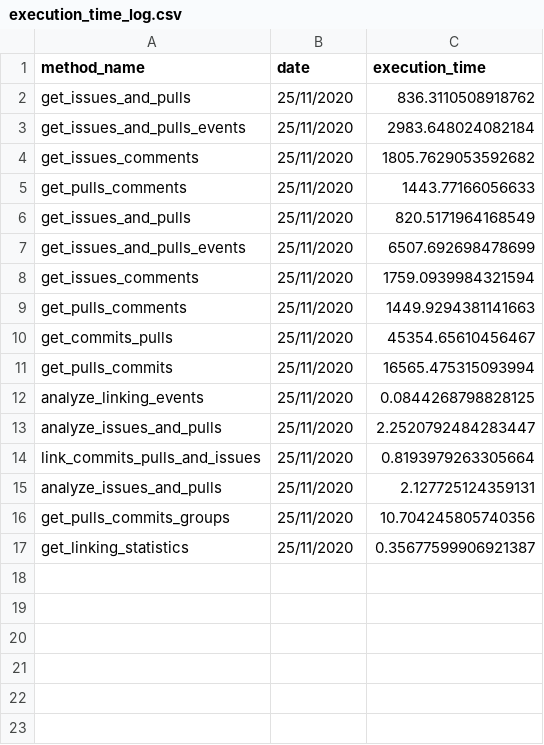
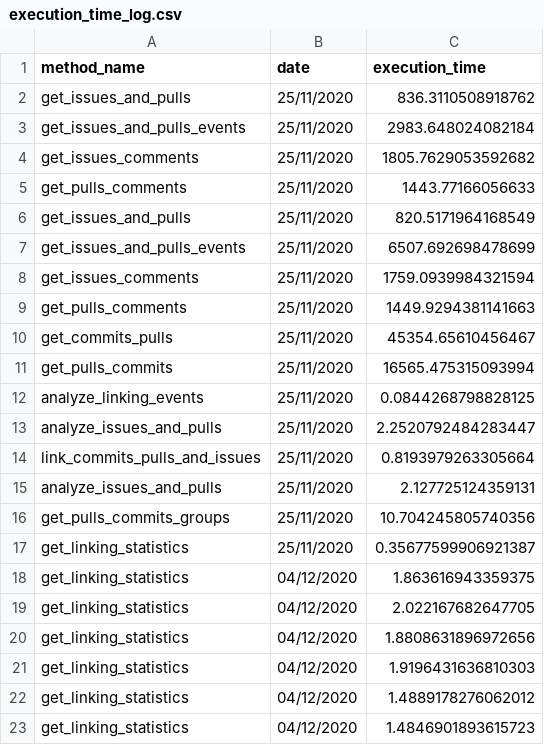
Before and after one commit to AaronSolera/GitHubAnalyzer, a CSV file: Dynamo/statistics/execution_time_log.csv, drawn as a sheet.

```diff
--- a/Dynamo/statistics/execution_time_log.csv
+++ b/Dynamo/statistics/execution_time_log.csv
@@ -17 +17,7 @@ get_pulls_commits_groups,25/11/2020,10.704245805740356
 get_linking_statistics,25/11/2020,0.35677599906921387
+get_linking_statistics,04/12/2020,1.863616943359375
+get_linking_statistics,04/12/2020,2.022167682647705
+get_linking_statistics,04/12/2020,1.8808631896972656
+get_linking_statistics,04/12/2020,1.9196431636810303
+get_linking_statistics,04/12/2020,1.4889178276062012
+get_linking_statistics,04/12/2020,1.4846901893615723
```
Also changed, not shown: MixedRealityToolkit-Unity/statistics/execution_time_log.csv, efcore/statistics/execution_time_log.csv, 15 other files.
